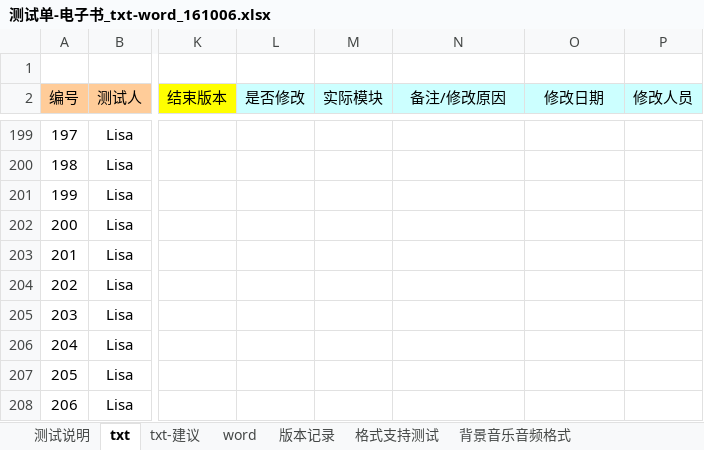
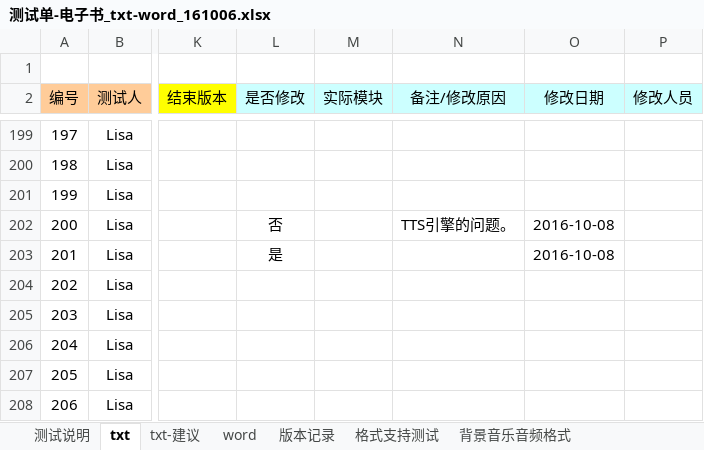
Before and after one commit to weizhiping/ebook, an Excel workbook: 测试单-电子书_txt-word_161006.xlsx, sheet txt, drawn as a sheet; only a part is shown, gaps mark what is left out; values as stored, in another font and other column widths than the file's, no borders; conditional formats not drawn; the diff names each change by its address in the sheet, - before the commit and + after, or states it on an @@ line.

```diff
--- a/测试单-电子书_txt-word_161006.xlsx (sheet txt)
+++ b/测试单-电子书_txt-word_161006.xlsx (sheet txt)
-L202 (是否修改): (empty)
+L202 (是否修改): 否
-N202 (备注/修改原因): (empty)
+N202 (备注/修改原因): TTS引擎的问题。
-O202:O203 (修改日期): (empty)
+O202:O203 (修改日期): 2016-10-08
-L203 (是否修改): (empty)
+L203 (是否修改): 是
```
Also changed, not shown: 2 other files.
